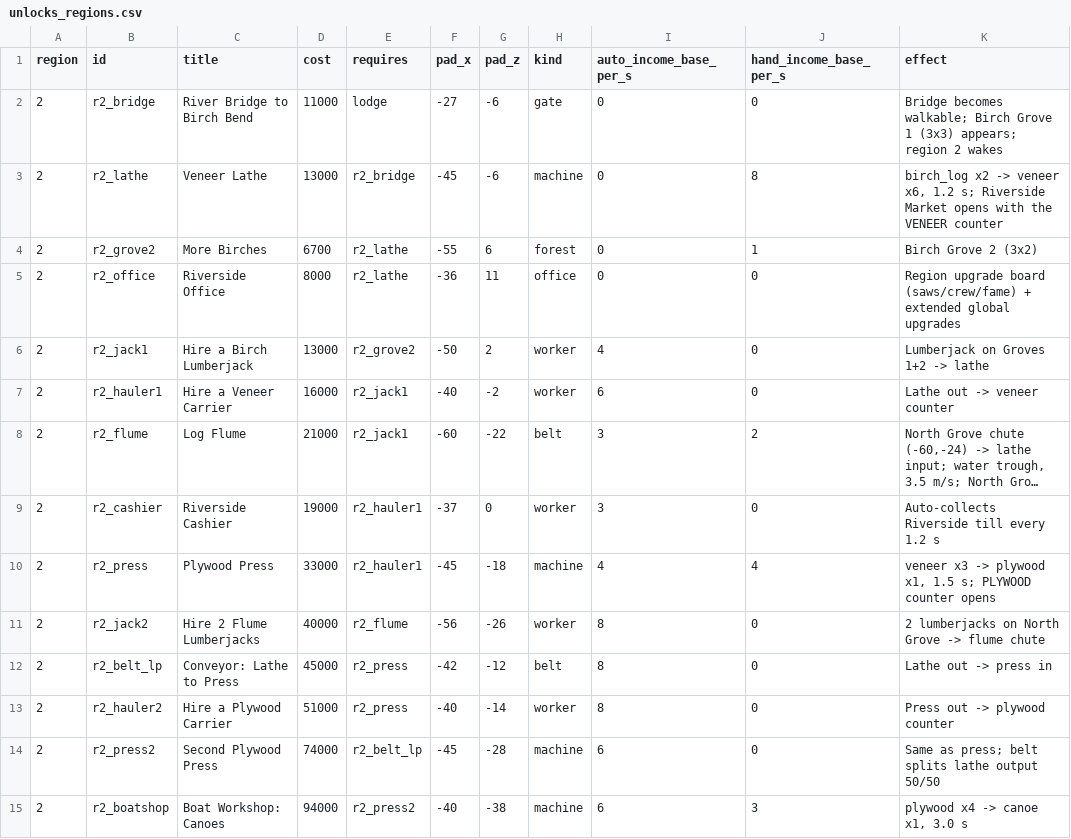
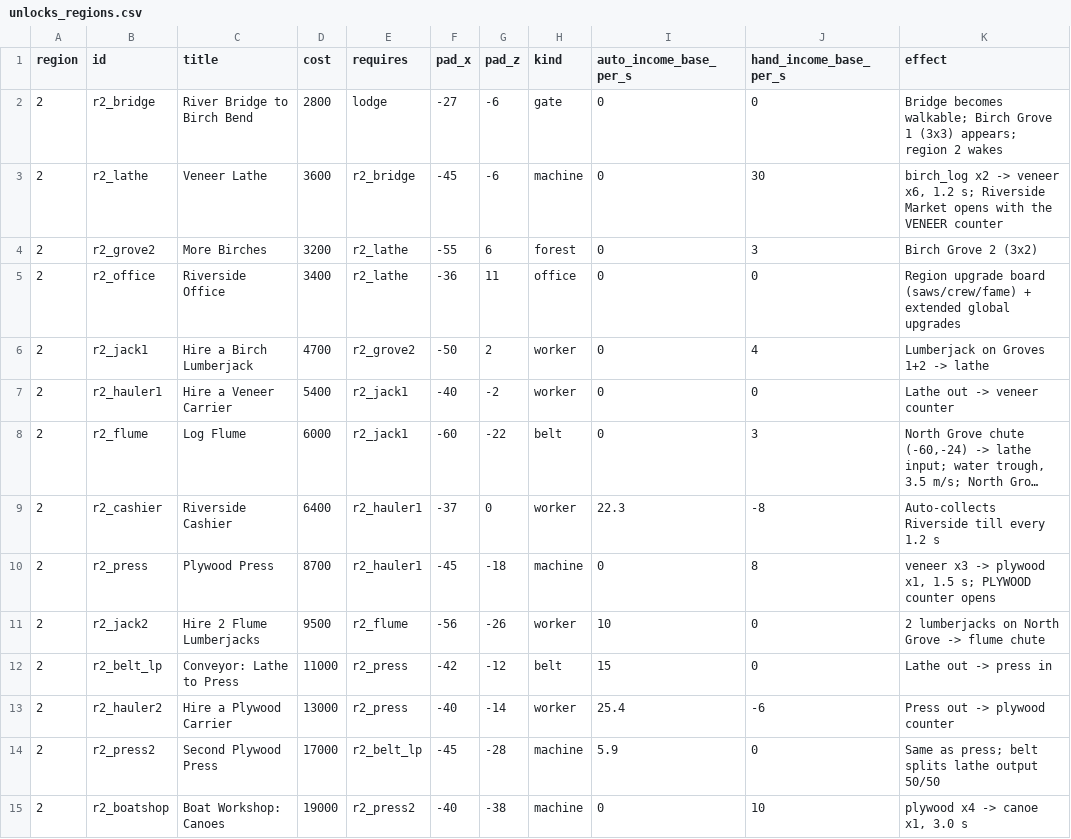
Before and after one commit to Matswm86/timber-valley, a CSV file: docs/balance/unlocks_regions.csv, drawn as a sheet; only a part is shown; long unchanged cells end in …; the diff covers the shown part only; the diff names each change by its address in the sheet, - before the commit and + after, or states it on an @@ line.

```diff
--- a/docs/balance/unlocks_regions.csv
+++ b/docs/balance/unlocks_regions.csv
-D2 (cost): 11000
+D2 (cost): 2800
-D3 (cost): 13000
+D3 (cost): 3600
-J3 (hand_income_base_per_s): 8
+J3 (hand_income_base_per_s): 30
-D4 (cost): 6700
+D4 (cost): 3200
-J4 (hand_income_base_per_s): 1
+J4 (hand_income_base_per_s): 3
-D5 (cost): 8000
+D5 (cost): 3400
-D6 (cost): 13000
+D6 (cost): 4700
-I6 (auto_income_base_per_s): 4
+I6 (auto_income_base_per_s): 0
-J6 (hand_income_base_per_s): 0
+J6 (hand_income_base_per_s): 4
-D7 (cost): 16000
+D7 (cost): 5400
-I7 (auto_income_base_per_s): 6
+I7 (auto_income_base_per_s): 0
-D8 (cost): 21000
+D8 (cost): 6000
-I8 (auto_income_base_per_s): 3
+I8 (auto_income_base_per_s): 0
-J8 (hand_income_base_per_s): 2
+J8 (hand_income_base_per_s): 3
-D9 (cost): 19000
+D9 (cost): 6400
-I9 (auto_income_base_per_s): 3
+I9 (auto_income_base_per_s): 22.3
-J9 (hand_income_base_per_s): 0
+J9 (hand_income_base_per_s): -8
-D10 (cost): 33000
+D10 (cost): 8700
-I10 (auto_income_base_per_s): 4
+I10 (auto_income_base_per_s): 0
-J10 (hand_income_base_per_s): 4
+J10 (hand_income_base_per_s): 8
-D11 (cost): 40000
+D11 (cost): 9500
-I11 (auto_income_base_per_s): 8
+I11 (auto_income_base_per_s): 10
-D12 (cost): 45000
+D12 (cost): 11000
-I12 (auto_income_base_per_s): 8
+I12 (auto_income_base_per_s): 15
-D13 (cost): 51000
+D13 (cost): 13000
-I13 (auto_income_base_per_s): 8
+I13 (auto_income_base_per_s): 25.4
-J13 (hand_income_base_per_s): 0
+J13 (hand_income_base_per_s): -6
-D14 (cost): 74000
+D14 (cost): 17000
-I14 (auto_income_base_per_s): 6
+I14 (auto_income_base_per_s): 5.9
-D15 (cost): 94000
+D15 (cost): 19000
-I15 (auto_income_base_per_s): 6
+I15 (auto_income_base_per_s): 0
-J15 (hand_income_base_per_s): 3
+J15 (hand_income_base_per_s): 10
```
Also changed, not shown: 154 edited cells elsewhere in this file, 33 other files.
